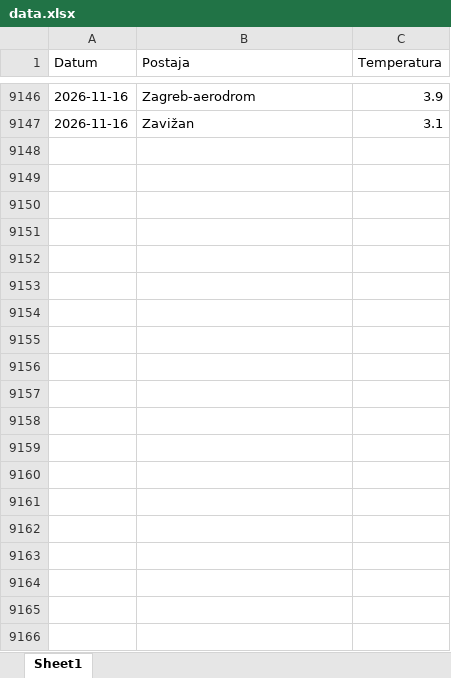
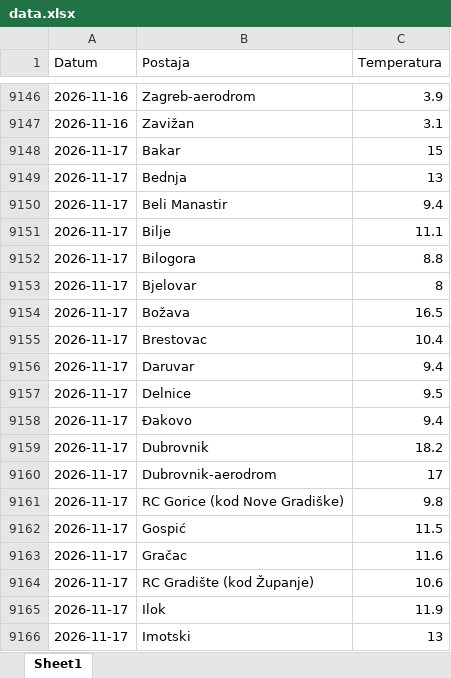
Before and after one commit to tomarakic-ops/meteo-scraper, an Excel workbook: data.xlsx, sheet Sheet1, drawn as a sheet; only a part is shown, gaps mark what is left out; values as stored, in another font and other column widths than the file's, no borders; the diff covers the shown part only; the diff names each change by its address in the sheet, - before the commit and + after, or states it on an @@ line.

```diff
--- a/data.xlsx (sheet Sheet1)
+++ b/data.xlsx (sheet Sheet1)
+row 9148: 2026-11-17 | Bakar | 15
+row 9149: 2026-11-17 | Bednja | 13
+row 9150: 2026-11-17 | Beli Manastir | 9.4
+row 9151: 2026-11-17 | Bilje | 11.1
+row 9152: 2026-11-17 | Bilogora | 8.8
+row 9153: 2026-11-17 | Bjelovar | 8
+row 9154: 2026-11-17 | Božava | 16.5
+row 9155: 2026-11-17 | Brestovac | 10.4
+row 9156: 2026-11-17 | Daruvar | 9.4
+row 9157: 2026-11-17 | Delnice | 9.5
+row 9158: 2026-11-17 | Đakovo | 9.4
+row 9159: 2026-11-17 | Dubrovnik | 18.2
+row 9160: 2026-11-17 | Dubrovnik-aerodrom | 17
+row 9161: 2026-11-17 | RC Gorice (kod Nove Gradiške) | 9.8
+row 9162: 2026-11-17 | Gospić | 11.5
+row 9163: 2026-11-17 | Gračac | 11.6
+row 9164: 2026-11-17 | RC Gradište (kod Županje) | 10.6
+row 9165: 2026-11-17 | Ilok | 11.9
+row 9166: 2026-11-17 | Imotski | 13
```
Also changed, not shown: 46 added rows elsewhere in this sheet.
